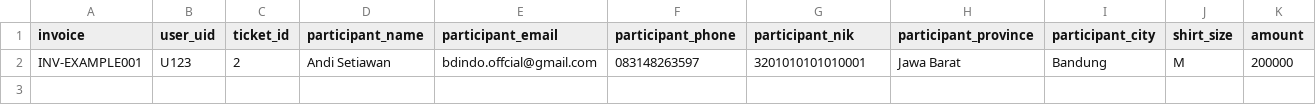
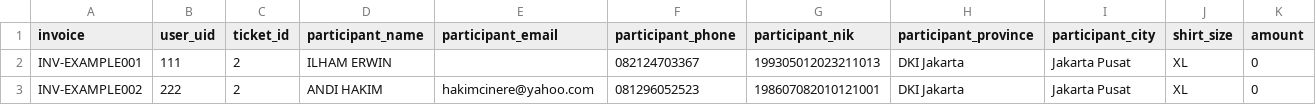
Before and after one commit to failamir/loudisland, a CSV file: public/samples/offline_purchase_import_sample.csv, drawn as a sheet; only a part is shown; removed rows and columns are numbered as before the commit, all else as after; rows hold the shown columns only; the diff names each change by its address in the sheet, - before the commit and + after, or states it on an @@ line.

Commit message:
Add note column to withdrawal tables and update sample CSVs
Introduced a 'Catatan' (note) column to withdrawal tables in WithdrawalPage.jsx for improved data tracking. Also updated Book2.csv and offline_purchase_import_sample.csv with new participant entries and details.

```diff
--- a/public/samples/offline_purchase_import_sample.csv
+++ b/public/samples/offline_purchase_import_sample.csv
-row 2: INV-EXAMPLE001 | U123 | 2 | Andi Setiawan | bdindo.offcial@gmail.com | 083148263597 | 3201010101010001 | Jawa Barat | Bandung | M | 200000
+row 2: INV-EXAMPLE001 | 111 | 2 | ILHAM ERWIN |  | 082124703367 | 199305012023211013 | DKI Jakarta | Jakarta Pusat | XL | 0
+row 3: INV-EXAMPLE002 | 222 | 2 | ANDI HAKIM | hakimcinere@yahoo.com | 081296052523 | 198607082010121001 | DKI Jakarta | Jakarta Pusat | XL | 0
```
Also changed, not shown: public/samples/Book2.csv, 1 other file.
